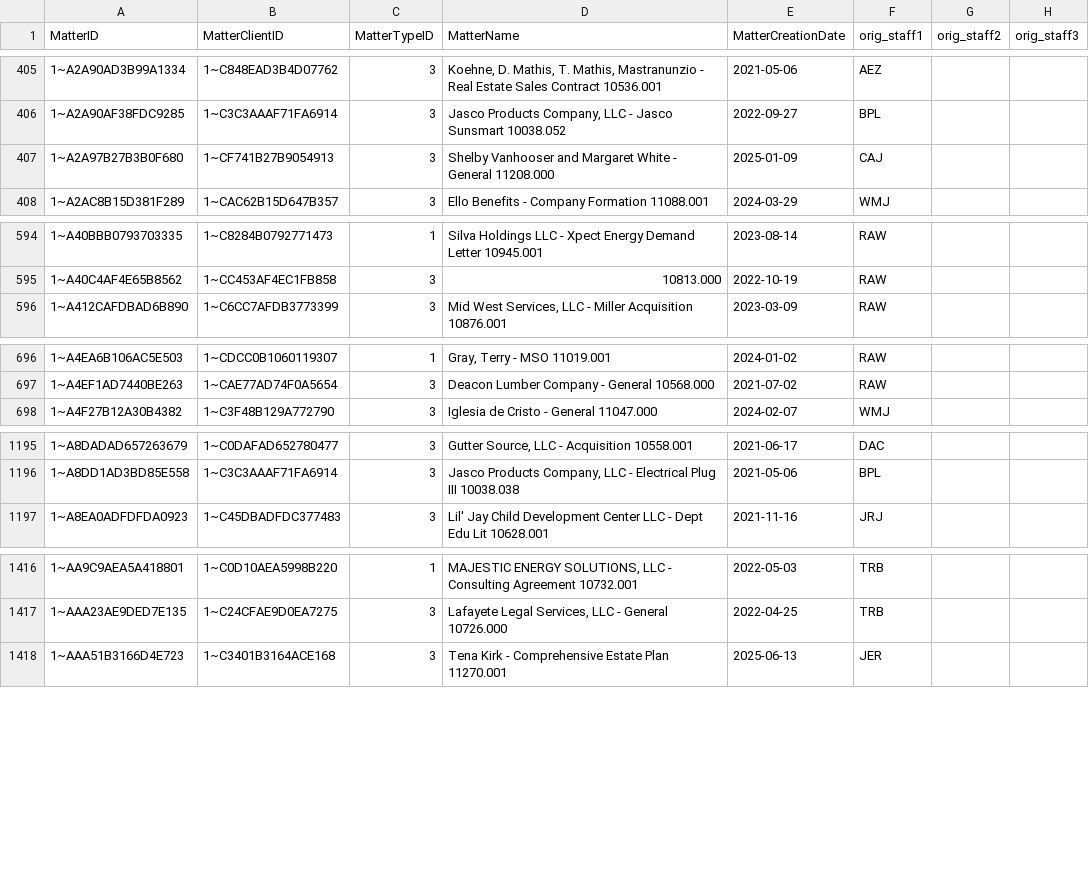
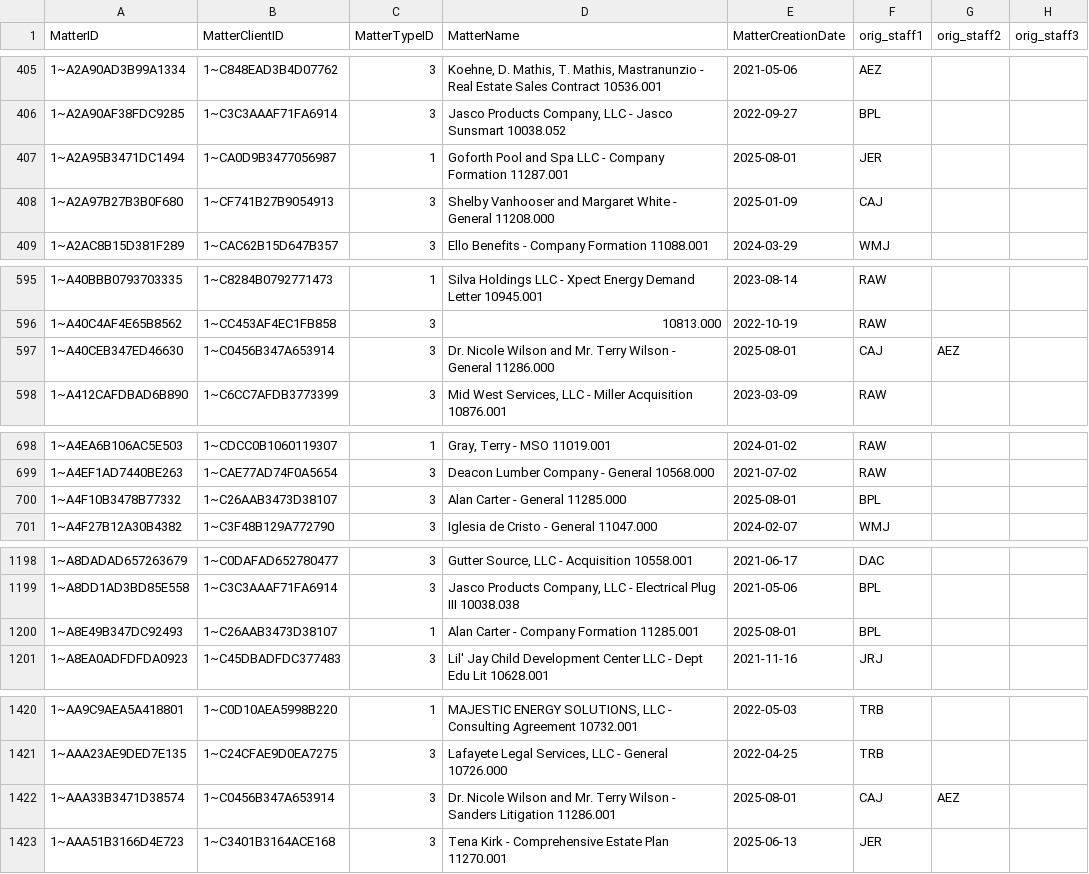
Before and after one commit to dhernandez-coding/gdp-dashboard, a CSV file: data/vMatters.csv, drawn as a sheet; only a part is shown, gaps mark what is left out; the diff covers the shown part only; the diff names each change by its address in the sheet, - before the commit and + after, or states it on an @@ line.

```diff
--- a/data/vMatters.csv
+++ b/data/vMatters.csv
+row 407: 1~A2A95B3471DC1494 | 1~CA0D9B3477056987 | 1 | Goforth Pool and Spa LLC - Company Formation 11287.001 | 2025-08-01 | JER
+row 597: 1~A40CEB347ED46630 | 1~C0456B347A653914 | 3 | Dr. Nicole Wilson and Mr. Terry Wilson - General 11286.000 | 2025-08-01 | CAJ | AEZ
+row 700: 1~A4F10B3478B77332 | 1~C26AAB3473D38107 | 3 | Alan Carter - General 11285.000 | 2025-08-01 | BPL
+row 1200: 1~A8E49B347DC92493 | 1~C26AAB3473D38107 | 1 | Alan Carter - Company Formation 11285.001 | 2025-08-01 | BPL
+row 1422: 1~AAA33B3471D38574 | 1~C0456B347A653914 | 3 | Dr. Nicole Wilson and Mr. Terry Wilson - Sanders Litigation 11286.001 | 2025-08-01 | CAJ | AEZ
```
Also changed, not shown: 1 added row elsewhere in this file, data/RevShareNewLogic.csv, data/vwTimeEntriesType1.csv, 4 other files.
